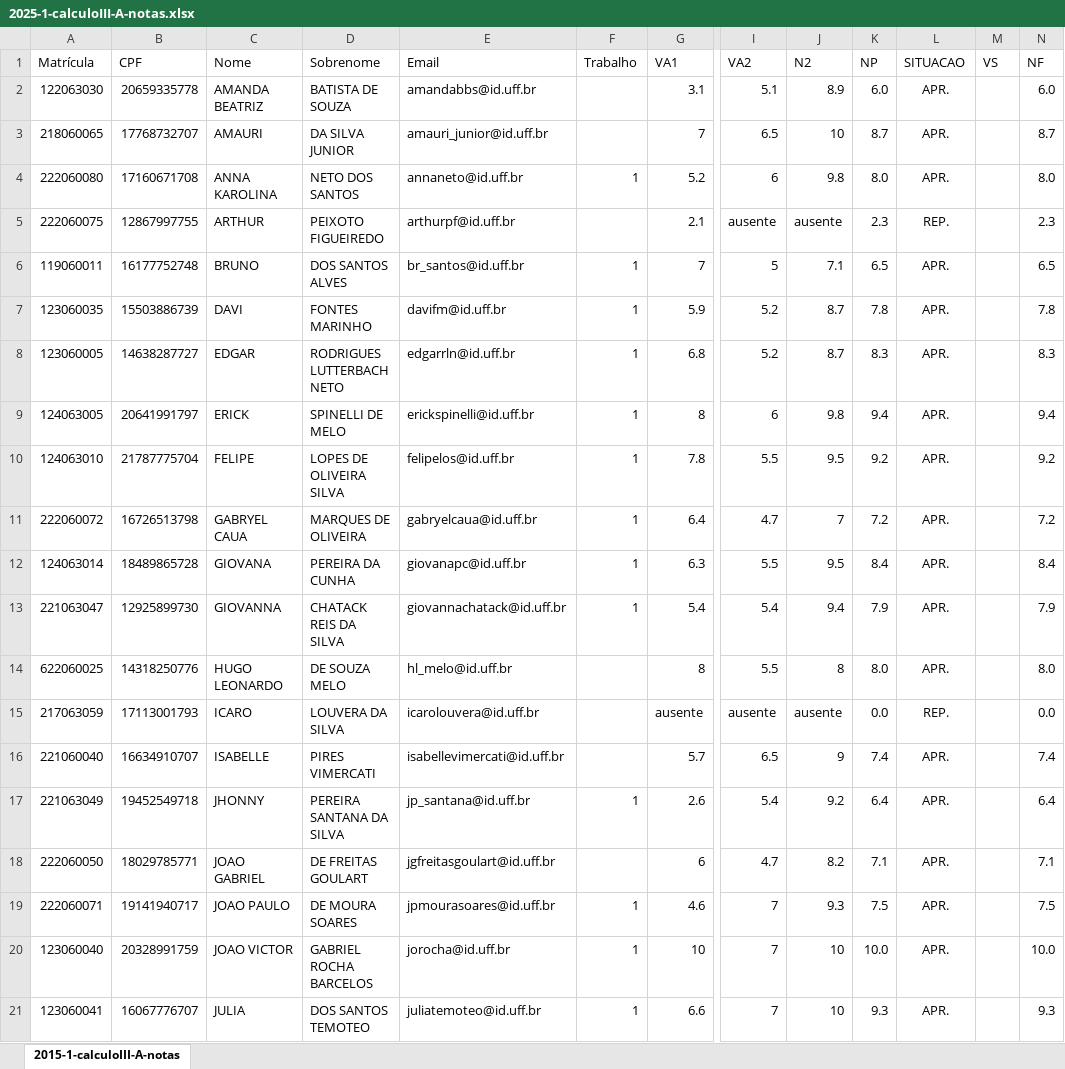
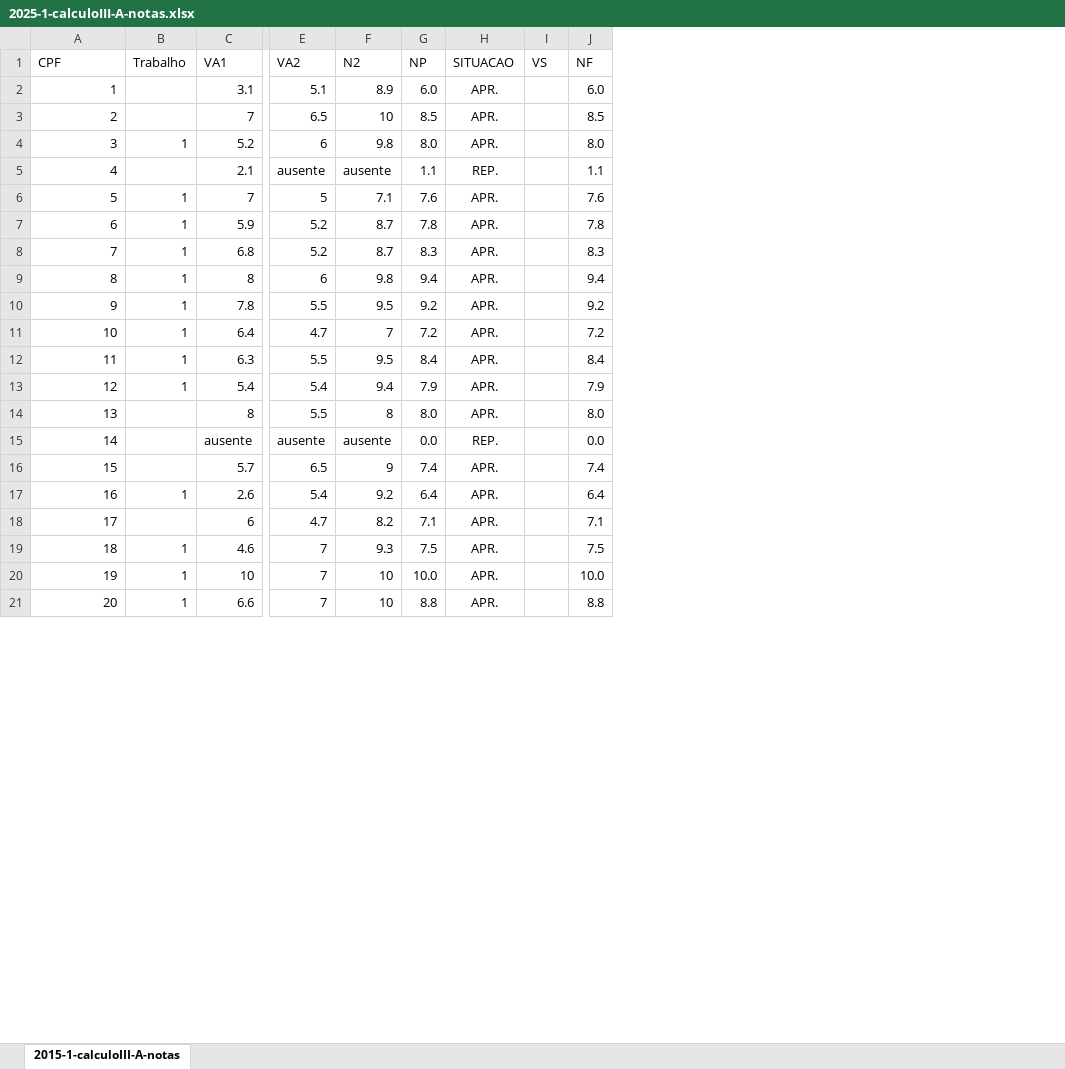
Before and after one commit to reginaldodr/academic, an Excel workbook: calculoIII/2025-1/2025-1-calculoIII-A-notas.xlsx, sheet 2015-1-calculoIII-A-notas, drawn as a sheet; only a part is shown, gaps mark what is left out; values as stored, in another font and other column widths than the file's, no borders; conditional formats not drawn; removed rows and columns are numbered as before the commit, all else as after; the diff covers the shown part only; the diff names each change by its address in the sheet, - before the commit and + after, or states it on an @@ line.

```diff
--- a/calculoIII/2025-1/2025-1-calculoIII-A-notas.xlsx (sheet 2015-1-calculoIII-A-notas)
+++ b/calculoIII/2025-1/2025-1-calculoIII-A-notas.xlsx (sheet 2015-1-calculoIII-A-notas)
-column A (Matrícula), rows 2-21: 122063030 | 218060065 | 222060080 | 222060075 | 119060011 | 123060035 | 123060005 | 124063005 | 124063010 | 222060072 | 124063014 | 221063047 | 622060025 | 217063059 | 221060040 | 221063049 | 222060050 | 222060071 | 123060040 | 123060041
-column C (Nome), rows 2-21: AMANDA BEATRIZ | AMAURI | ANNA KAROLINA | ARTHUR | BRUNO | DAVI | EDGAR | ERICK | FELIPE | GABRYEL CAUA | GIOVANA | GIOVANNA | HUGO LEONARDO | ICARO | ISABELLE | JHONNY | JOAO GABRIEL | JOAO PAULO | JOAO VICTOR | JULIA
-column D (Sobrenome), rows 2-21: BATISTA DE SOUZA | DA SILVA JUNIOR | NETO DOS SANTOS | PEIXOTO FIGUEIREDO | DOS SANTOS ALVES | FONTES MARINHO | RODRIGUES LUTTERBACH NETO | SPINELLI DE MELO | LOPES DE OLIVEIRA SILVA | MARQUES DE OLIVEIRA | PEREIRA DA CUNHA | CHATACK REIS DA SILVA | DE SOUZA MELO | LOUVERA DA SILVA | PIRES VIMERCATI | PEREIRA SANTANA DA SILVA | DE FREITAS GOULART | DE MOURA SOARES | GABRIEL ROCHA BARCELOS | DOS SANTOS TEMOTEO
-column E (Email), rows 2-21: amandabbs@id.uff.br | amauri_junior@id.uff.br | annaneto@id.uff.br | arthurpf@id.uff.br | br_santos@id.uff.br | davifm@id.uff.br | edgarrln@id.uff.br | erickspinelli@id.uff.br | felipelos@id.uff.br | gabryelcaua@id.uff.br | giovanapc@id.uff.br | giovannachatack@id.uff.br | hl_melo@id.uff.br | icarolouvera@id.uff.br | isabellevimercati@id.uff.br | jp_santana@id.uff.br | jgfreitasgoulart@id.uff.br | jpmourasoares@id.uff.br | jorocha@id.uff.br | juliatemoteo@id.uff.br
-A2 (CPF): 20659335778
+A2 (CPF): 1
-A3 (CPF): 17768732707
+A3 (CPF): 2
-G3 (NP): 8.7
+G3 (NP): 8.5
-J3 (NF): 8.7
+J3 (NF): 8.5
-A4 (CPF): 17160671708
+A4 (CPF): 3
-A5 (CPF): 12867997755
+A5 (CPF): 4
-G5 (NP): 2.3
+G5 (NP): 1.1
-J5 (NF): 2.3
+J5 (NF): 1.1
-A6 (CPF): 16177752748
+A6 (CPF): 5
-G6 (NP): 6.5
+G6 (NP): 7.6
-J6 (NF): 6.5
+J6 (NF): 7.6
-A7 (CPF): 15503886739
+A7 (CPF): 6
-A8 (CPF): 14638287727
+A8 (CPF): 7
-A9 (CPF): 20641991797
+A9 (CPF): 8
-A10 (CPF): 21787775704
+A10 (CPF): 9
-A11 (CPF): 16726513798
+A11 (CPF): 10
-A12 (CPF): 18489865728
+A12 (CPF): 11
-A13 (CPF): 12925899730
+A13 (CPF): 12
-A14 (CPF): 14318250776
+A14 (CPF): 13
-A15 (CPF): 17113001793
+A15 (CPF): 14
-A16 (CPF): 16634910707
+A16 (CPF): 15
-A17 (CPF): 19452549718
+A17 (CPF): 16
-A18 (CPF): 18029785771
+A18 (CPF): 17
-A19 (CPF): 19141940717
+A19 (CPF): 18
-A20 (CPF): 20328991759
+A20 (CPF): 19
-A21 (CPF): 16067776707
+A21 (CPF): 20
-G21 (NP): 9.3
+G21 (NP): 8.8
-J21 (NF): 9.3
+J21 (NF): 8.8
```
Also changed, not shown: 13 edited cells elsewhere in this sheet, formulas that keep their value, gaal/gaal-2025-1/2025-1-gaal-lista-notas.xlsx, 12 other files.
